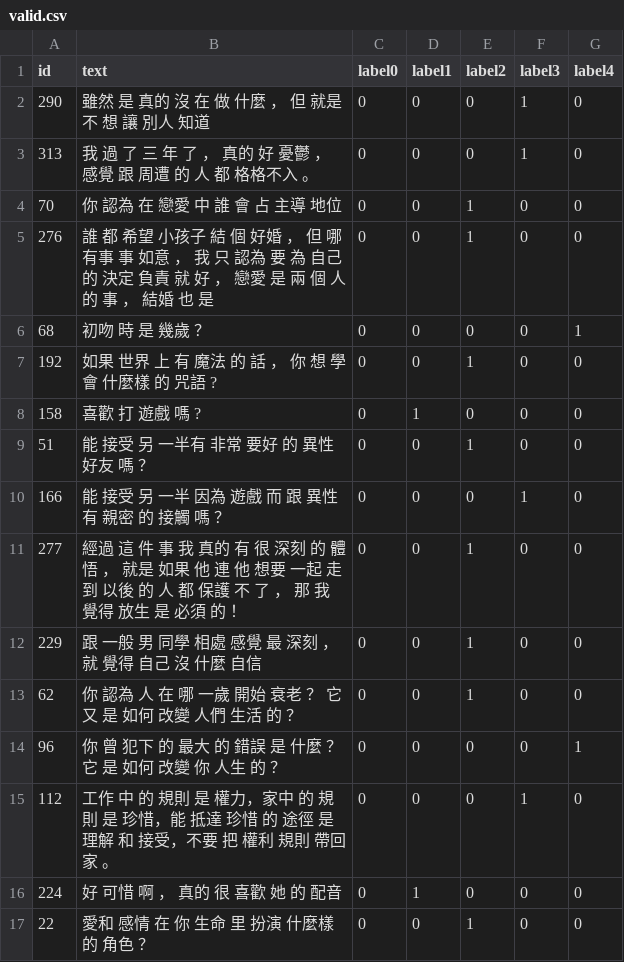
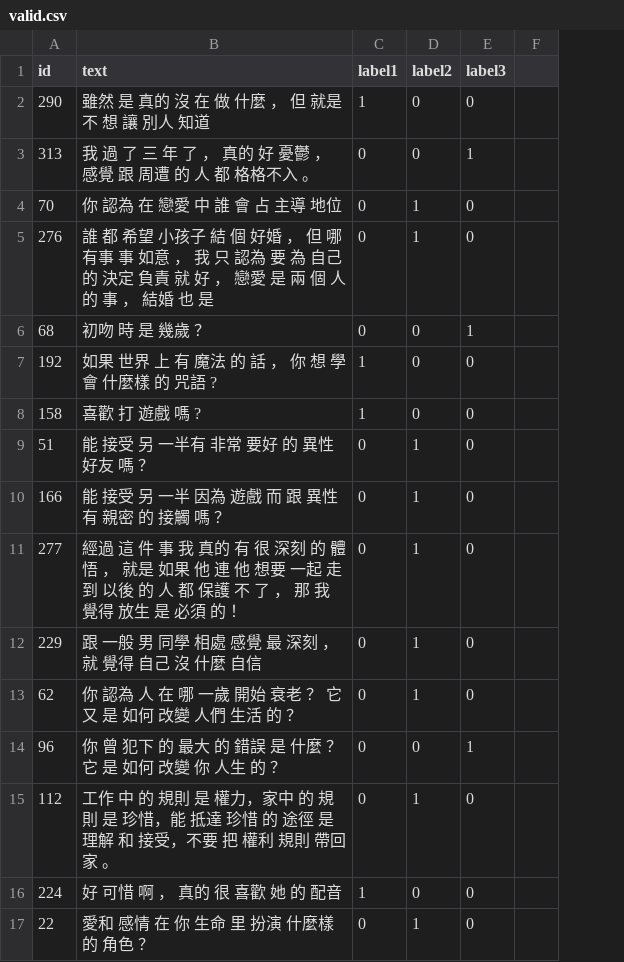
Before and after one commit to ttpss930141011/Project, a CSV file: sample/data/valid.csv, drawn as a sheet; only a part is shown; removed rows and columns are numbered as before the commit, all else as after; the diff covers the shown part only; the diff names each change by its address in the sheet, - before the commit and + after, or states it on an @@ line.

```diff
--- a/sample/data/valid.csv
+++ b/sample/data/valid.csv
-column C (label0), rows 2-17: all 0
-column G (label4), rows 2-17: 0 | 0 | 0 | 0 | 1 | 0 | 0 | 0 | 0 | 0 | 0 | 0 | 1 | 0 | 0 | 0
+column F, empty
-C2 (label1): 0
+C2 (label1): 1
-E2 (label3): 1
+E2 (label3): 0
-E6 (label3): 0
+E6 (label3): 1
-C7 (label1): 0
+C7 (label1): 1
-D7 (label2): 1
+D7 (label2): 0
-D10 (label2): 0
+D10 (label2): 1
-E10 (label3): 1
+E10 (label3): 0
-E14 (label3): 0
+E14 (label3): 1
-D15 (label2): 0
+D15 (label2): 1
-E15 (label3): 1
+E15 (label3): 0
```
Also changed, not shown: 37 edited cells elsewhere in this file, sample/data/test.csv, sample/data/train.csv, 1 other file.
